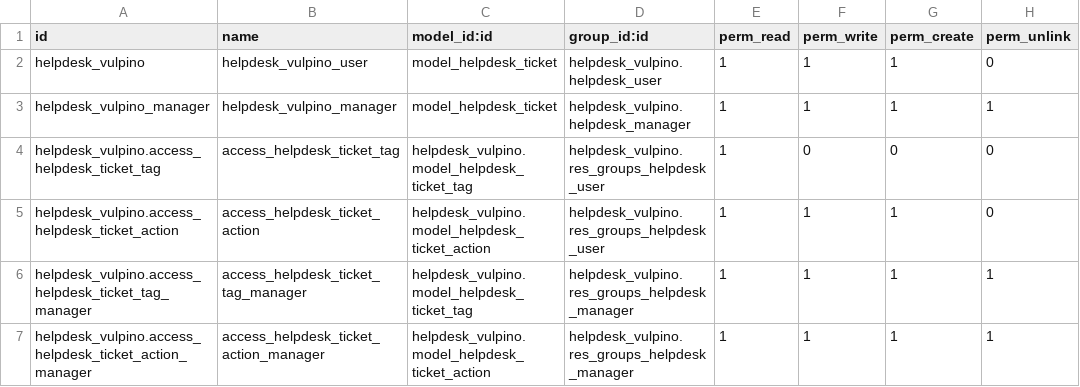
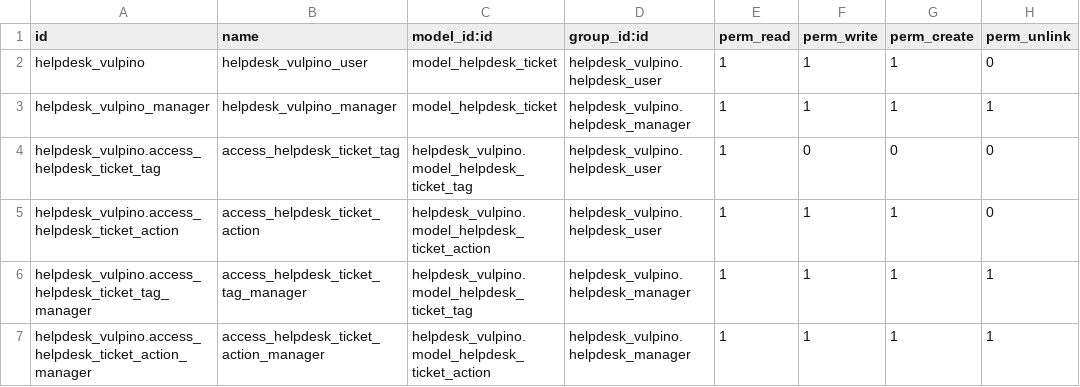
Before and after one commit to aeodoocurso/curso2023, a CSV file: helpdesk_vulpino/security/ir.model.access.csv, drawn as a sheet.

```diff
--- a/helpdesk_vulpino/security/ir.model.access.csv
+++ b/helpdesk_vulpino/security/ir.model.access.csv
@@ -3,5 +3,5 @@ helpdesk_vulpino,helpdesk_vulpino_user,model_helpdesk_ticket,helpdesk_vulpino.he
 helpdesk_vulpino_manager,helpdesk_vulpino_manager,model_helpdesk_ticket,helpdesk_vulpino.helpdesk_manager,1,1,1,1
-helpdesk_vulpino.access_helpdesk_ticket_tag,access_helpdesk_ticket_tag,helpdesk_vulpino.model_helpdesk_ticket_tag,helpdesk_vulpino.res_groups_helpdesk_user,1,0,0,0
-helpdesk_vulpino.access_helpdesk_ticket_action,access_helpdesk_ticket_action,helpdesk_vulpino.model_helpdesk_ticket_action,helpdesk_vulpino.res_groups_helpdesk_user,1,1,1,0
-helpdesk_vulpino.access_helpdesk_ticket_tag_manager,access_helpdesk_ticket_tag_manager,helpdesk_vulpino.model_helpdesk_ticket_tag,helpdesk_vulpino.res_groups_helpdesk_manager,1,1,1,1
-helpdesk_vulpino.access_helpdesk_ticket_action_manager,access_helpdesk_ticket_action_manager,helpdesk_vulpino.model_helpdesk_ticket_action,helpdesk_vulpino.res_groups_helpdesk_manager,1,1,1,1
+helpdesk_vulpino.access_helpdesk_ticket_tag,access_helpdesk_ticket_tag,helpdesk_vulpino.model_helpdesk_ticket_tag,helpdesk_vulpino.helpdesk_user,1,0,0,0
+helpdesk_vulpino.access_helpdesk_ticket_action,access_helpdesk_ticket_action,helpdesk_vulpino.model_helpdesk_ticket_action,helpdesk_vulpino.helpdesk_user,1,1,1,0
+helpdesk_vulpino.access_helpdesk_ticket_tag_manager,access_helpdesk_ticket_tag_manager,helpdesk_vulpino.model_helpdesk_ticket_tag,helpdesk_vulpino.helpdesk_manager,1,1,1,1
+helpdesk_vulpino.access_helpdesk_ticket_action_manager,access_helpdesk_ticket_action_manager,helpdesk_vulpino.model_helpdesk_ticket_action,helpdesk_vulpino.helpdesk_manager,1,1,1,1
```
Also changed, not shown: 2 other files.
